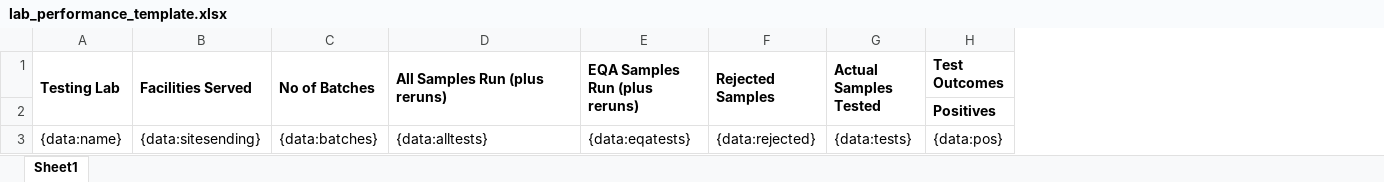
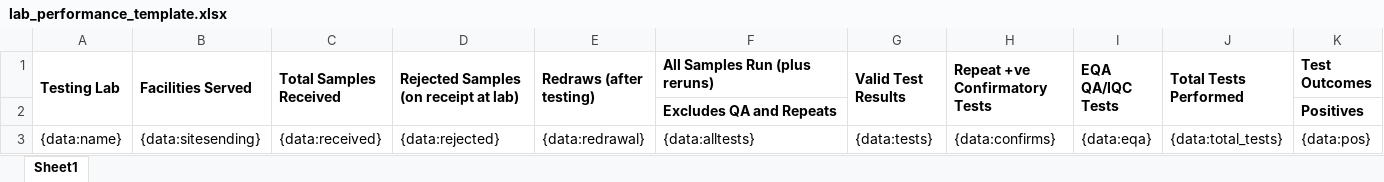
Before and after one commit to mwendakith/eid_dashboard, an Excel workbook: application/modules/charts/models/lab_performance_template.xlsx, sheet Sheet1, drawn as a sheet; only a part is shown; values as stored, in another font and other column widths than the file's, no borders; removed rows and columns are numbered as before the commit, all else as after; the diff names each change by its address in the sheet, - before the commit and + after, or states it on an @@ line.

```diff
--- a/application/modules/charts/models/lab_performance_template.xlsx (sheet Sheet1)
+++ b/application/modules/charts/models/lab_performance_template.xlsx (sheet Sheet1)
-column C (No of Batches), row 3: {data:batches}
+column C (Total Samples Received), row 3: {data:received}
+column D, rows 1-3: Rejected Samples (on receipt at lab) |  | {data:rejected}
+column E (Redraws (after testing)), row 3: {data:redrawal}
-column E (EQA Samples Run (plus reruns)), row 3: {data:eqatests}
-column F (Rejected Samples), row 3: {data:rejected}
+column H (Repeat +ve Confirmatory Tests), row 3: {data:confirms}
+column I (EQA QA/IQC Tests), row 3: {data:eqa}
+column J (Total Tests Performed), row 3: {data:total_tests}
-D1:D2 merged
-G1: Actual Samples Tested
+G1: Valid Test Results
-F2 (All Samples Run (plus reruns)): (empty)
+F2 (All Samples Run (plus reruns)): Excludes QA and Repeats
```
Also changed, not shown: application/modules/charts/models/tmp/lab_performance.xlsx, 9 other files.
